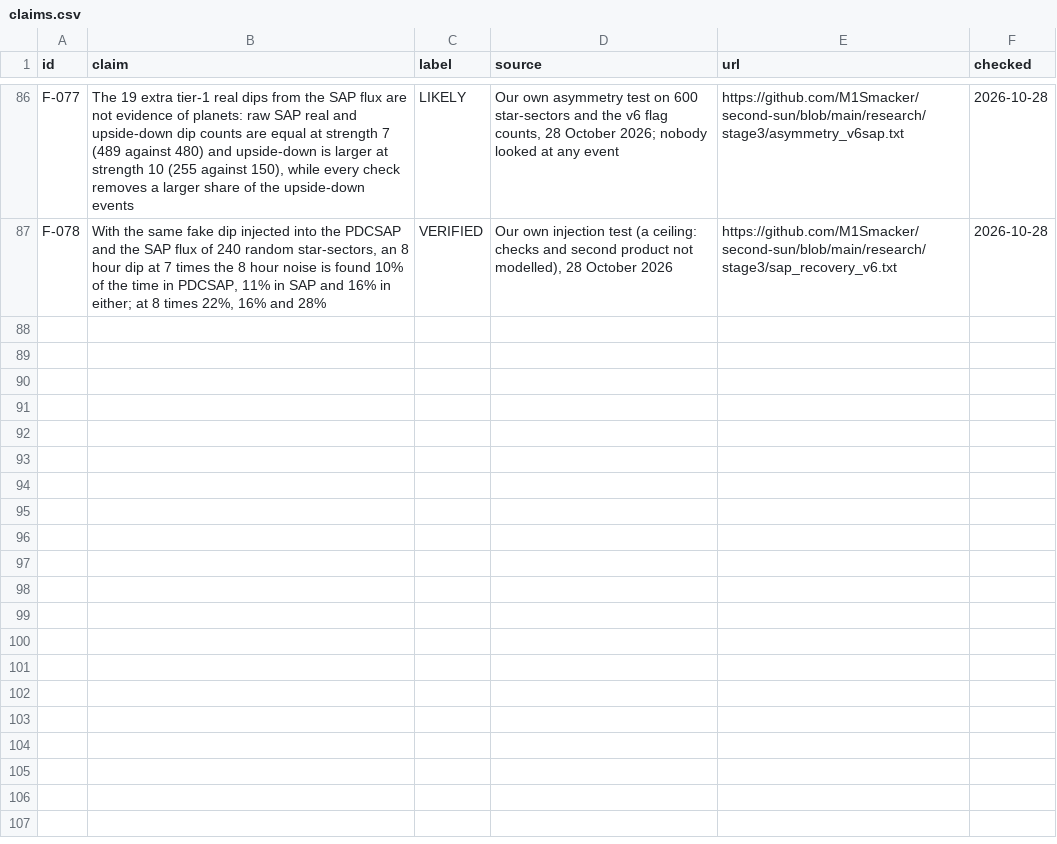
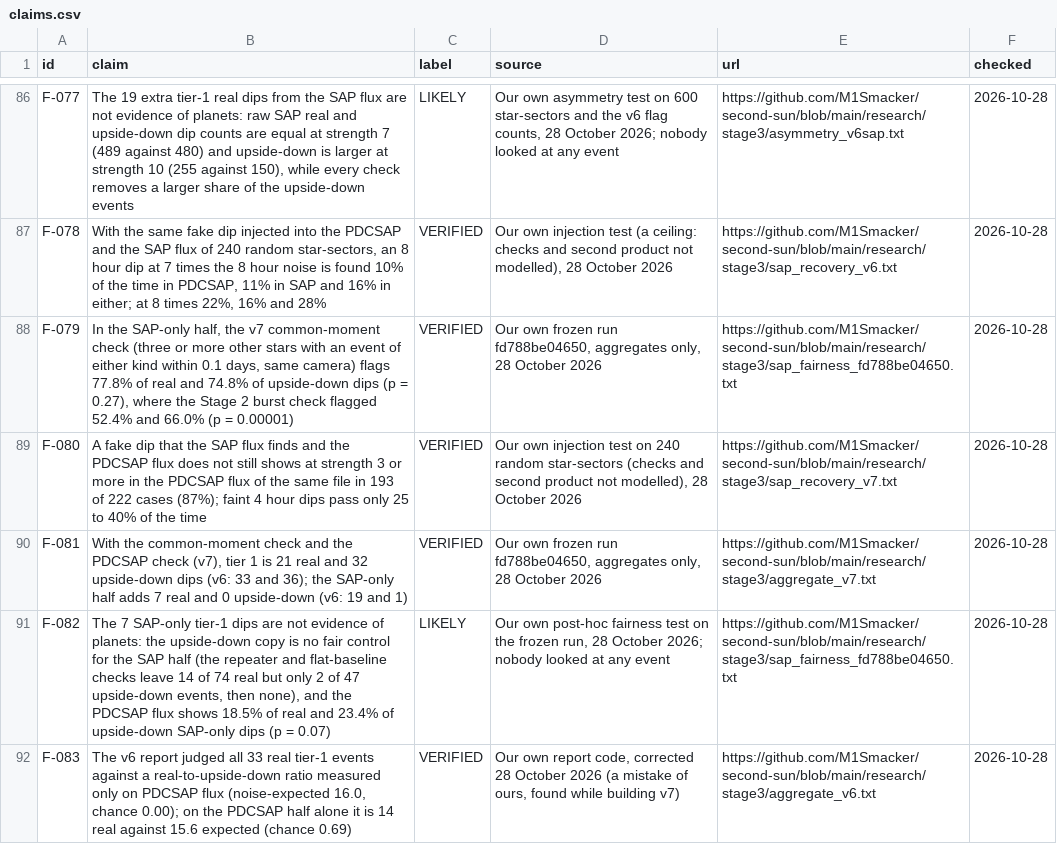
Before and after one commit to M1Smacker/second-sun, a CSV file: book/data/claims.csv, drawn as a sheet; only a part is shown, gaps mark what is left out.

```diff
--- a/book/data/claims.csv
+++ b/book/data/claims.csv
@@ -87 +87,6 @@ F-077,"The 19 extra tier-1 real dips from the SAP flux are not evidence of plane
 F-078,"With the same fake dip injected into the PDCSAP and the SAP flux of 240 random star-sectors, an 8 hour dip at 7 times the 8 hour noise is found 10% of the time in PDCSAP, 11% in SAP and 16% in either; at 8 times 22%, 16% and 28%",VERIFIED,"Our own injection test (a ceiling: checks and second product not modelled), 28 October 2026",https://github.com/M1Smacker/second-sun/blob/main/research/stage3/sap_recovery_v6.txt,2026-10-28
+F-079,"In the SAP-only half, the v7 common-moment check (three or more other stars with an event of either kind within 0.1 days, same camera) flags 77.8% of real and 74.8% of upside-down dips (p = 0.27), where the Stage 2 burst check flagged 52.4% and 66.0% (p = 0.00001)",VERIFIED,"Our own frozen run fd788be04650, aggregates only, 28 October 2026",https://github.com/M1Smacker/second-sun/blob/main/research/stage3/sap_fairness_fd788be04650.txt,2026-10-28
+F-080,A fake dip that the SAP flux finds and the PDCSAP flux does not still shows at strength 3 or more in the PDCSAP flux of the same file in 193 of 222 cases (87%); faint 4 hour dips pass only 25 to 40% of the time,VERIFIED,"Our own injection test on 240 random star-sectors (checks and second product not modelled), 28 October 2026",https://github.com/M1Smacker/second-sun/blob/main/research/stage3/sap_recovery_v7.txt,2026-10-28
+F-081,"With the common-moment check and the PDCSAP check (v7), tier 1 is 21 real and 32 upside-down dips (v6: 33 and 36); the SAP-only half adds 7 real and 0 upside-down (v6: 19 and 1)",VERIFIED,"Our own frozen run fd788be04650, aggregates only, 28 October 2026",https://github.com/M1Smacker/second-sun/blob/main/research/stage3/aggregate_v7.txt,2026-10-28
+F-082,"The 7 SAP-only tier-1 dips are not evidence of planets: the upside-down copy is no fair control for the SAP half (the repeater and flat-baseline checks leave 14 of 74 real but only 2 of 47 upside-down events, then none), and the PDCSAP flux shows 18.5% of real and 23.4% of upside-down SAP-only dips (p = 0.07)",LIKELY,"Our own post-hoc fairness test on the frozen run, 28 October 2026; nobody looked at any event",https://github.com/M1Smacker/second-sun/blob/main/research/stage3/sap_fairness_fd788be04650.txt,2026-10-28
+F-083,"The v6 report judged all 33 real tier-1 events against a real-to-upside-down ratio measured only on PDCSAP flux (noise-expected 16.0, chance 0.00); on the PDCSAP half alone it is 14 real against 15.6 expected (chance 0.69)",VERIFIED,"Our own report code, corrected 28 October 2026 (a mistake of ours, found while building v7)",https://github.com/M1Smacker/second-sun/blob/main/research/stage3/aggregate_v6.txt,2026-10-28
```
Also changed, not shown: 4 other files.
